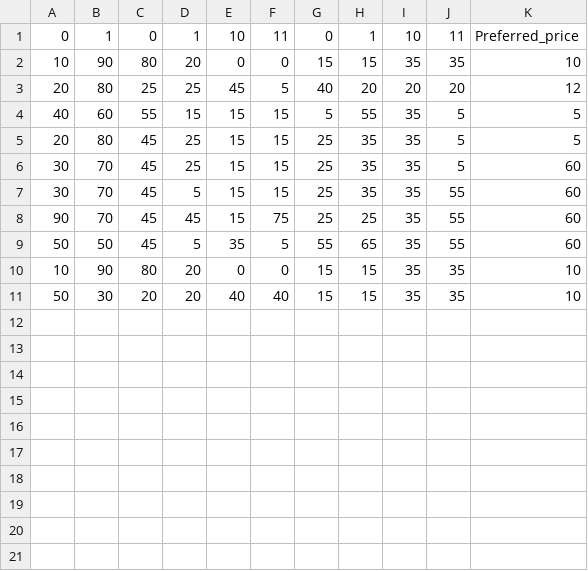
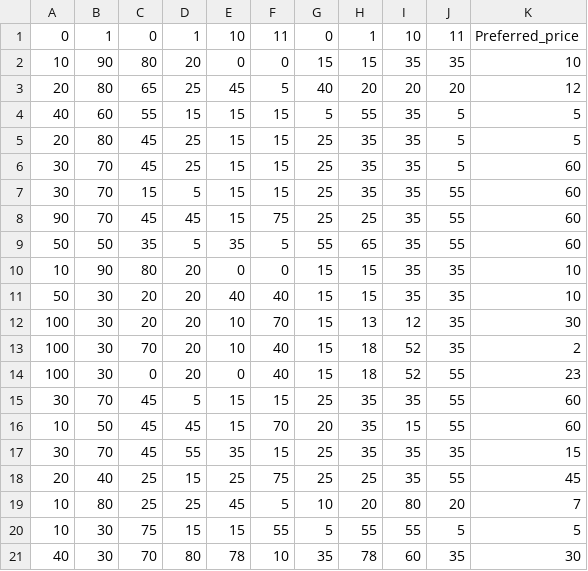
Before and after one commit to Izdnozrkenar/genetic-algoritm-python, a CSV file: csv_data_files/groups_data.csv, drawn as a sheet.

```diff
--- a/csv_data_files/groups_data.csv
+++ b/csv_data_files/groups_data.csv
@@ -2,3 +2,3 @@
 10,90,80,20,0,0,15,15,35,35,10
-20,80,25,25,45,5,40,20,20,20,12
+20,80,65,25,45,5,40,20,20,20,12
 40,60,55,15,15,15,5,55,35,5,5
@@ -6,6 +6,16 @@
 30,70,45,25,15,15,25,35,35,5,60
-30,70,45,5,15,15,25,35,35,55,60
+30,70,15,5,15,15,25,35,35,55,60
 90,70,45,45,15,75,25,25,35,55,60
-50,50,45,5,35,5,55,65,35,55,60
+50,50,35,5,35,5,55,65,35,55,60
 10,90,80,20,0,0,15,15,35,35,10
 50,30,20,20,40,40,15,15,35,35,10
+100,30,20,20,10,70,15,13,12,35,30
+100,30,70,20,10,40,15,18,52,35,2
+100,30,0,20,0,40,15,18,52,55,23
+30,70,45,5,15,15,25,35,35,55,60
+10,50,45,45,15,70,20,35,15,55,60
+30,70,45,55,35,15,25,35,35,35,15
+20,40,25,15,25,75,25,25,35,55,45
+10,80,25,25,45,5,10,20,80,20,7
+10,30,75,15,15,55,5,55,55,5,5
+40,30,70,80,78,10,35,78,60,35,30
```
Also changed, not shown: 3 other files.
